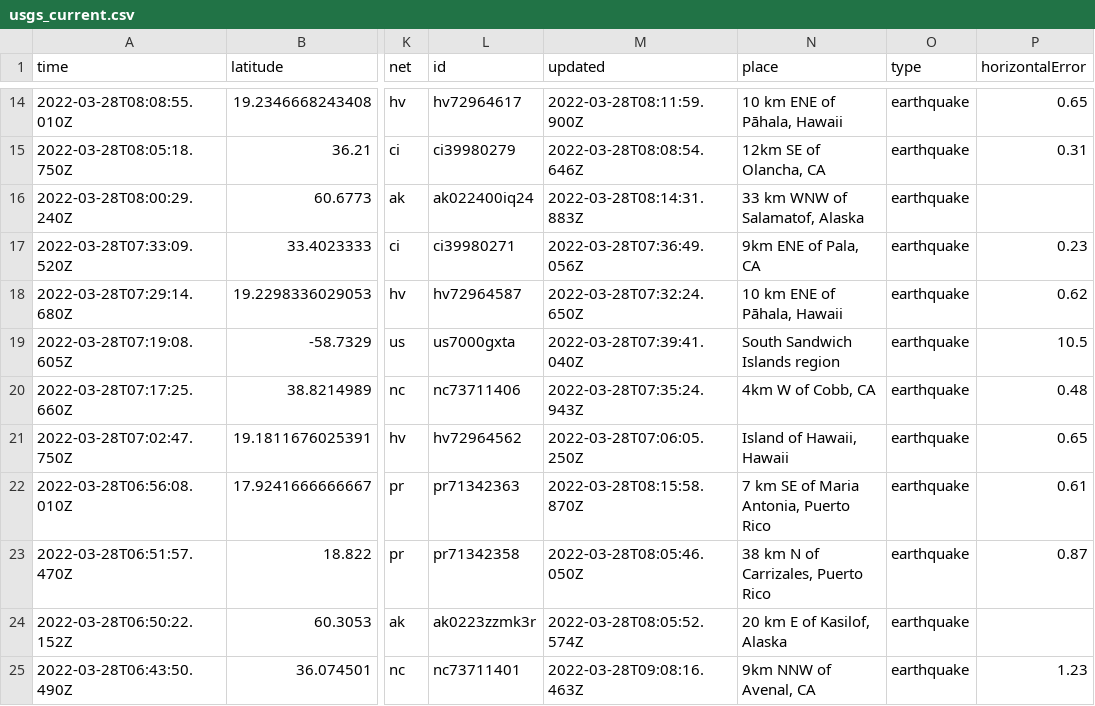
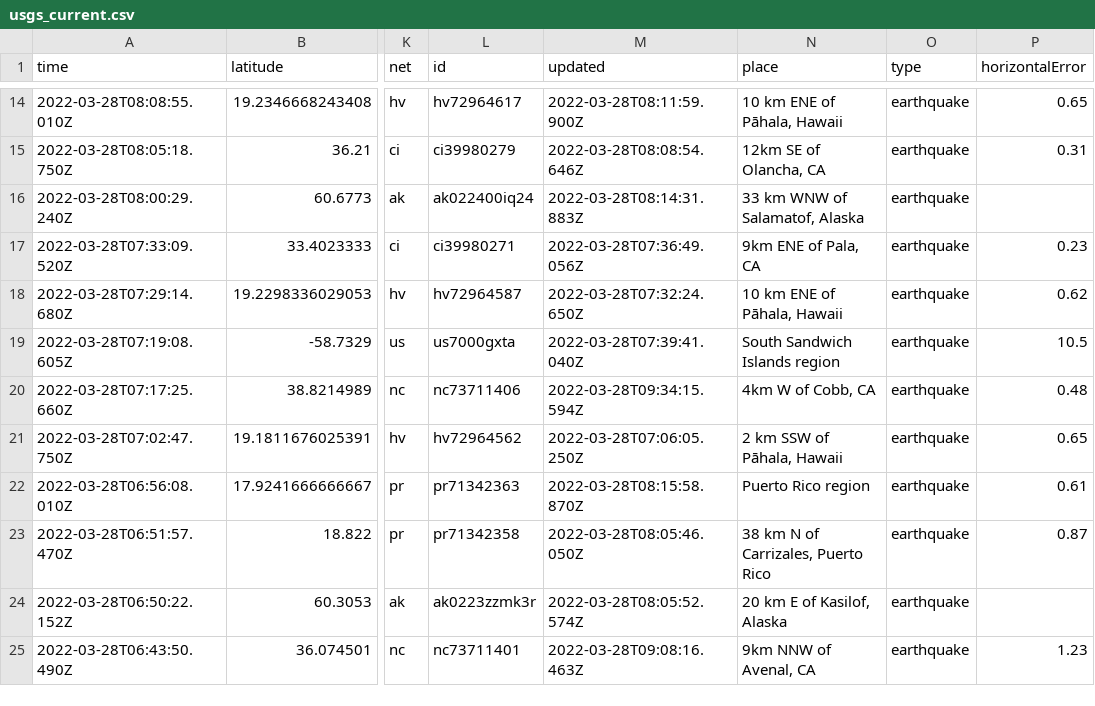
Before and after one commit to LauriNuoska/NICARharjoitus, a CSV file: usgs_current.csv, drawn as a sheet; only a part is shown, gaps mark what is left out; the diff covers the shown part only; the diff names each change by its address in the sheet, - before the commit and + after, or states it on an @@ line.

```diff
--- a/usgs_current.csv
+++ b/usgs_current.csv
-M20 (updated): 2022-03-28T07:35:24.943Z
+M20 (updated): 2022-03-28T09:34:15.594Z
-N21 (place): Island of Hawaii, Hawaii
+N21 (place): 2 km SSW of Pāhala, Hawaii
-N22 (place): 7 km SE of Maria Antonia, Puerto Rico
+N22 (place): Puerto Rico region
```
Also changed, not shown: 1 removed row and 4 edited cells elsewhere in this file.
